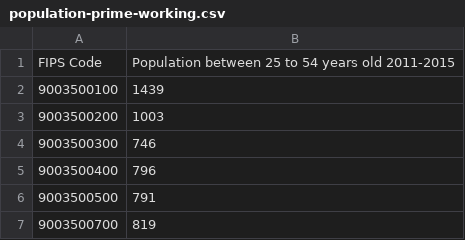
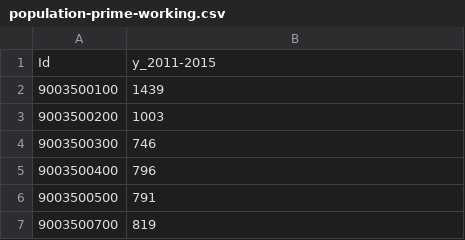
Before and after one commit to CT-Data-Collaborative/hartford-age-by-tracts, a CSV file: data/population-prime-working.csv, drawn as a sheet; only a part is shown; removed rows and columns are numbered as before the commit, all else as after; the diff names each change by its address in the sheet, - before the commit and + after, or states it on an @@ line.

```diff
--- a/data/population-prime-working.csv
+++ b/data/population-prime-working.csv
-row 1: FIPS Code | Population between 25 to 54 years old 2011-2015
+row 1: Id | y_2011-2015
```
Also changed, not shown: data/population-elderly.csv, data/population-median.csv, 4 other files.
